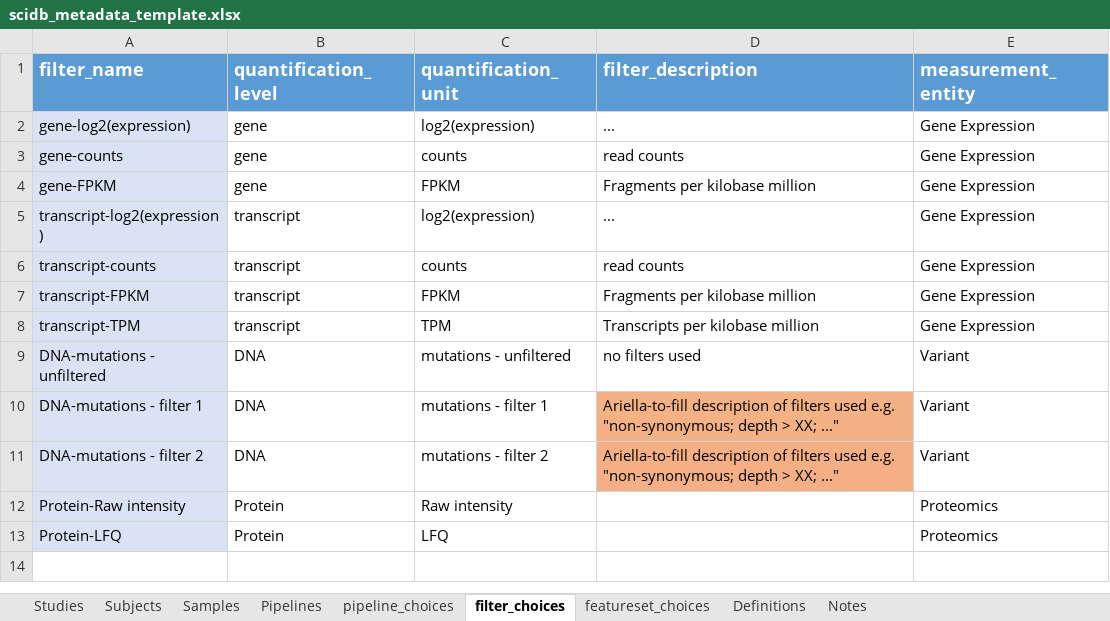
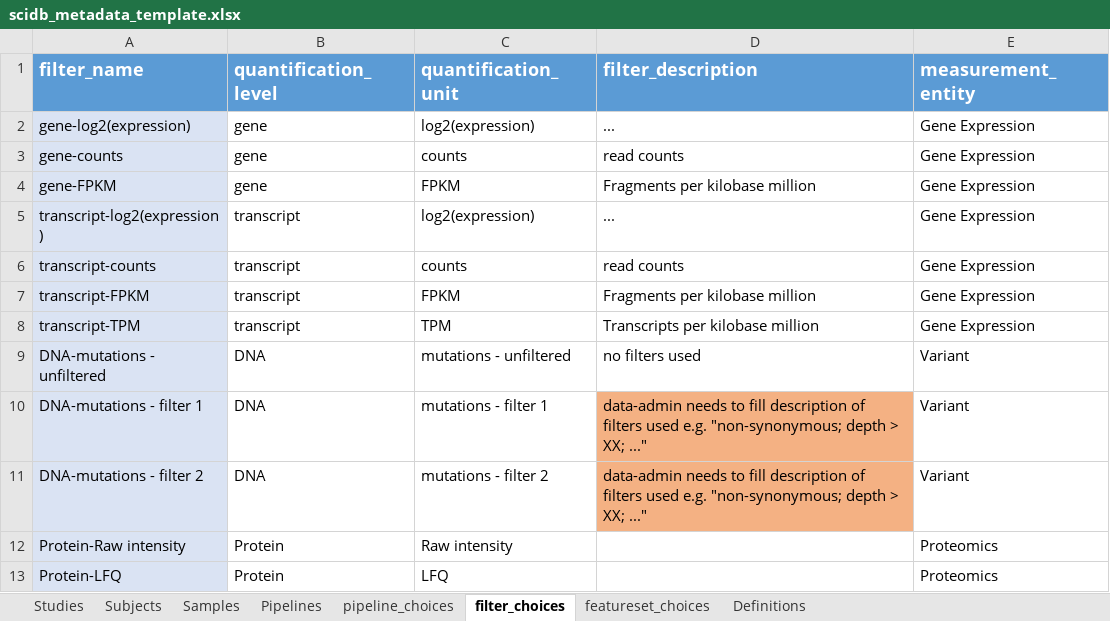
Before and after one commit to aadamk/revealgenomics, an Excel workbook: inst/extdata/scidb_metadata_template.xlsx, sheet filter_choices, drawn as a sheet; values as stored, in another font and other column widths than the file's, no borders; the diff names each change by its address in the sheet, - before the commit and + after, or states it on an @@ line.

Commit message:
update excel template

```diff
--- a/inst/extdata/scidb_metadata_template.xlsx (sheet filter_choices)
+++ b/inst/extdata/scidb_metadata_template.xlsx (sheet filter_choices)
-sheet tab: Notes
-D10:D11 (filter_description): Ariella-to-fill description of…
+D10:D11 (filter_description): data-admin needs to fill description of…
```
